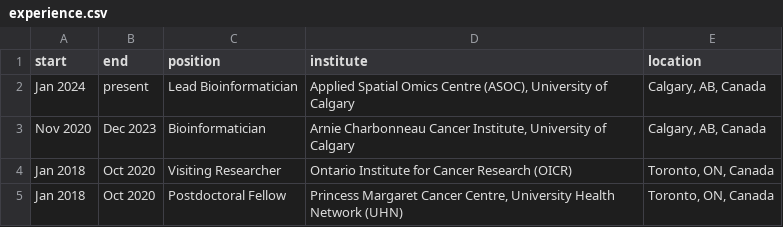
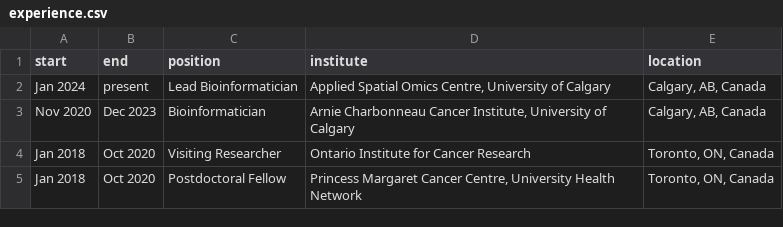
Before and after one commit to lootpiz/lootpiz.github.io, a CSV file: _data/experience.csv, drawn as a sheet.

Commit message:
Updated: structures in education and experience sections

```diff
--- a/_data/experience.csv
+++ b/_data/experience.csv
@@ -1,5 +1,5 @@
 start,end,position,institute,location
-Jan 2024,present,Lead Bioinformatician,"Applied Spatial Omics Centre (ASOC), University of Calgary","Calgary, AB, Canada"
+Jan 2024,present,Lead Bioinformatician,"Applied Spatial Omics Centre, University of Calgary","Calgary, AB, Canada"
 Nov 2020,Dec 2023,Bioinformatician,"Arnie Charbonneau Cancer Institute, University of Calgary","Calgary, AB, Canada"
-Jan 2018,Oct 2020,Visiting Researcher,"Ontario Institute for Cancer Research (OICR)","Toronto, ON, Canada"
-Jan 2018,Oct 2020,Postdoctoral Fellow,"Princess Margaret Cancer Centre, University Health Network (UHN)","Toronto, ON, Canada"
+Jan 2018,Oct 2020,Visiting Researcher,"Ontario Institute for Cancer Research","Toronto, ON, Canada"
+Jan 2018,Oct 2020,Postdoctoral Fellow,"Princess Margaret Cancer Centre, University Health Network","Toronto, ON, Canada"
```
Also changed, not shown: _data/education.csv, 4 other files.
